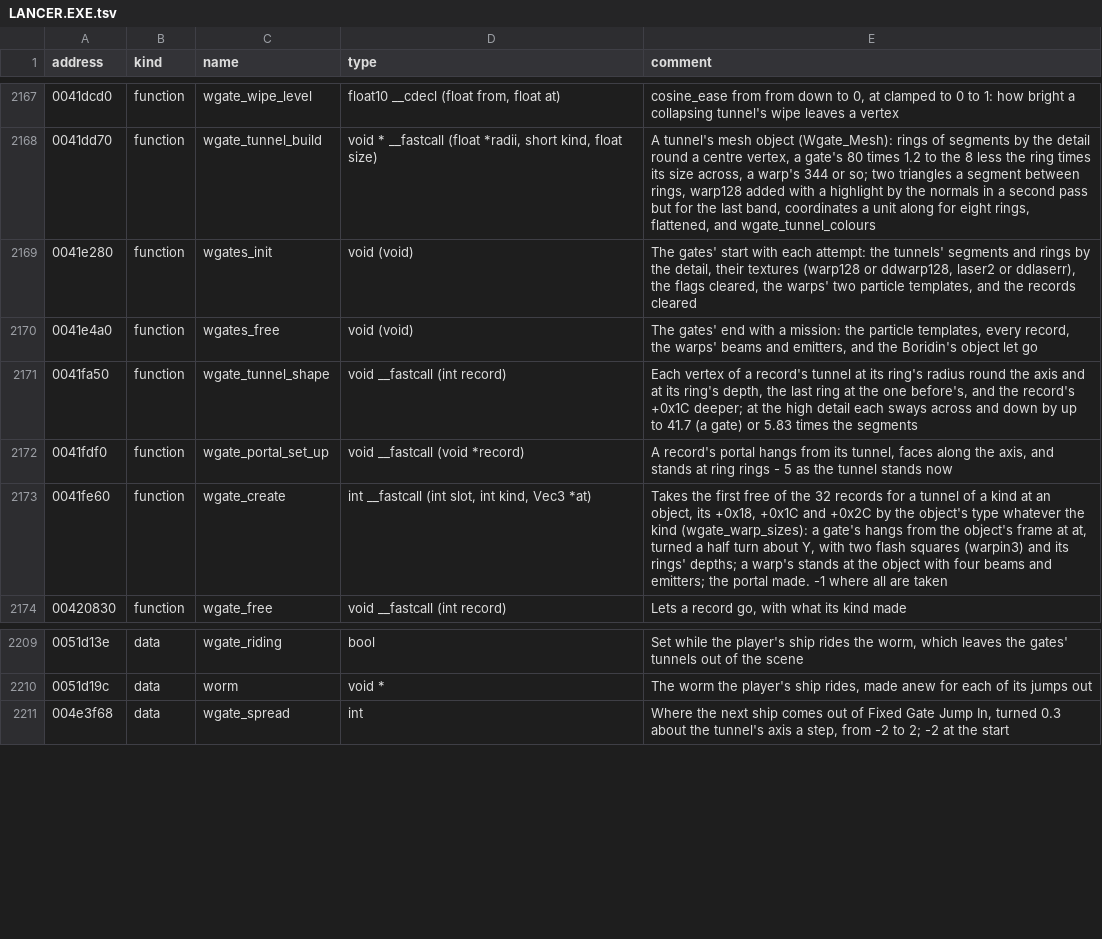
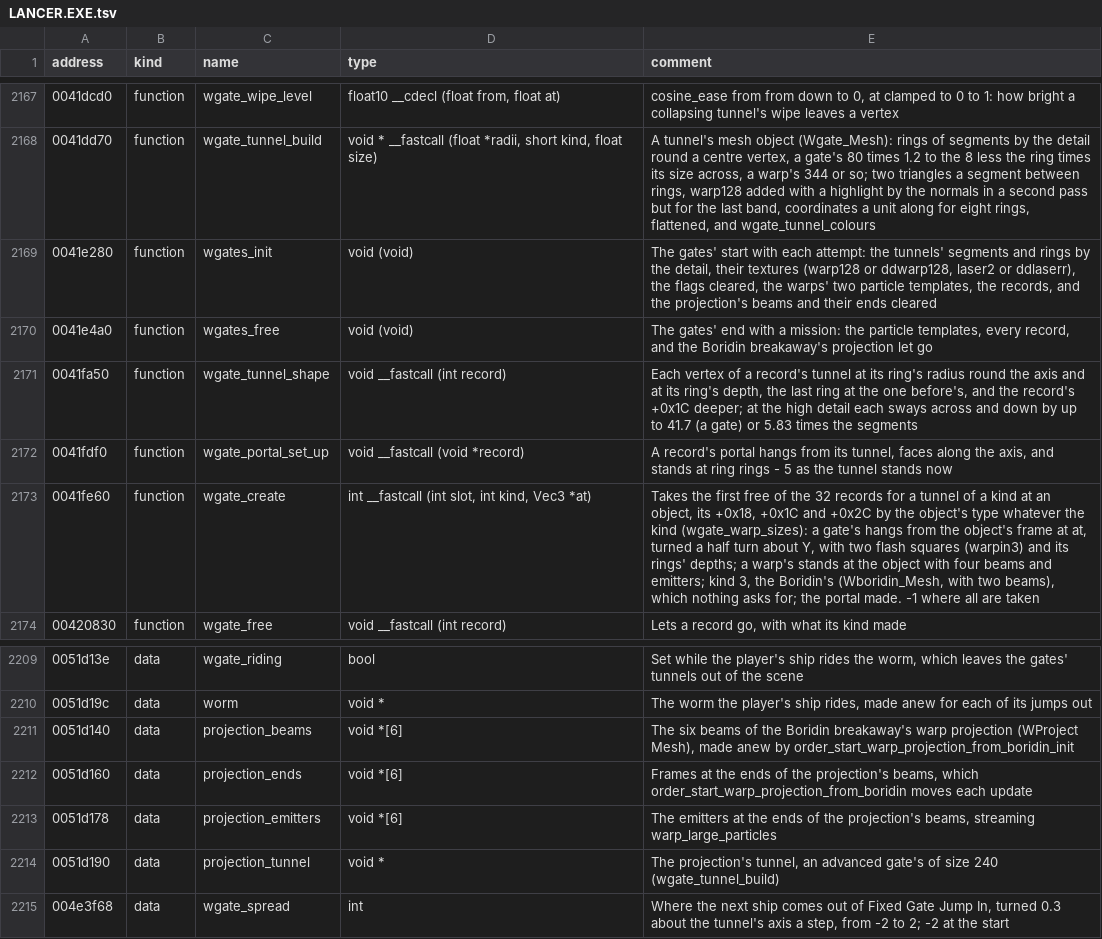
Before and after one commit to OpenReliant/openreliant, a TSV file: ghidra/names/LANCER.EXE.tsv, drawn as a sheet; only a part is shown, gaps mark what is left out.

Commit message:
feat: the Boridin breakaway projects its warp tunnel, as in the original
Mission 28 gives the breakaway Start warp projection from Boridin (38) twice, and OpenReliant
ran nothing for it. The breakaway now projects six beams from its projector, with large warp
particles streaming from their ends, and a red tunnel that stretches out ahead of it, its first
rings lit near the beams' ends.

The beams share Warp Out's beam builder and particles, so they follow whatever #860 settles
about the warp beams' material. Kind 3 tunnel records, the Boridin's, are dead code in the
original: nothing passes kind 3 to wgate_create, so the docs no longer list them as a gap.

```diff
--- a/ghidra/names/LANCER.EXE.tsv
+++ b/ghidra/names/LANCER.EXE.tsv
@@ -2168,7 +2168,7 @@ address	kind	name	type	comment
 0041dd70	function	wgate_tunnel_build	void * __fastcall (float *radii, short kind, float size)	A tunnel's mesh object (Wgate_Mesh): rings of segments by the detail round a centre vertex, a gate's 80 times 1.2 to the 8 less the ring times its size across, a warp's 344 or so; two triangles a segment between rings, warp128 added with a highlight by the normals in a second pass but for the last band, coordinates a unit along for eight rings, flattened, and wgate_tunnel_colours
-0041e280	function	wgates_init	void (void)	The gates' start with each attempt: the tunnels' segments and rings by the detail, their textures (warp128 or ddwarp128, laser2 or ddlaserr), the flags cleared, the warps' two particle templates, and the records cleared
-0041e4a0	function	wgates_free	void (void)	The gates' end with a mission: the particle templates, every record, the warps' beams and emitters, and the Boridin's object let go
+0041e280	function	wgates_init	void (void)	The gates' start with each attempt: the tunnels' segments and rings by the detail, their textures (warp128 or ddwarp128, laser2 or ddlaserr), the flags cleared, the warps' two particle templates, the records, and the projection's beams and their ends cleared
+0041e4a0	function	wgates_free	void (void)	The gates' end with a mission: the particle templates, every record, and the Boridin breakaway's projection let go
 0041fa50	function	wgate_tunnel_shape	void __fastcall (int record)	Each vertex of a record's tunnel at its ring's radius round the axis and at its ring's depth, the last ring at the one before's, and the record's +0x1C deeper; at the high detail each sways across and down by up to 41.7 (a gate) or 5.83 times the segments
 0041fdf0	function	wgate_portal_set_up	void __fastcall (void *record)	A record's portal hangs from its tunnel, faces along the axis, and stands at ring rings - 5 as the tunnel stands now
-0041fe60	function	wgate_create	int __fastcall (int slot, int kind, Vec3 *at)	Takes the first free of the 32 records for a tunnel of a kind at an object, its +0x18, +0x1C and +0x2C by the object's type whatever the kind (wgate_warp_sizes): a gate's hangs from the object's frame at at, turned a half turn about Y, with two flash squares (warpin3) and its rings' depths; a warp's stands at the object with four beams and emitters; the portal made. -1 where all are taken
+0041fe60	function	wgate_create	int __fastcall (int slot, int kind, Vec3 *at)	Takes the first free of the 32 records for a tunnel of a kind at an object, its +0x18, +0x1C and +0x2C by the object's type whatever the kind (wgate_warp_sizes): a gate's hangs from the object's frame at at, turned a half turn about Y, with two flash squares (warpin3) and its rings' depths; a warp's stands at the object with four beams and emitters; kind 3, the Boridin's (Wboridin_Mesh, with two beams), which nothing asks for; the portal made. -1 where all are taken
 00420830	function	wgate_free	void __fastcall (int record)	Lets a record go, with what its kind made
@@ -2210,2 +2210,6 @@ address	kind	name	type	comment
 0051d19c	data	worm	void *	The worm the player's ship rides, made anew for each of its jumps out
+0051d140	data	projection_beams	void *[6]	The six beams of the Boridin breakaway's warp projection (WProject Mesh), made anew by order_start_warp_projection_from_boridin_init
+0051d160	data	projection_ends	void *[6]	Frames at the ends of the projection's beams, which order_start_warp_projection_from_boridin moves each update
+0051d178	data	projection_emitters	void *[6]	The emitters at the ends of the projection's beams, streaming warp_large_particles
+0051d190	data	projection_tunnel	void *	The projection's tunnel, an advanced gate's of size 240 (wgate_tunnel_build)
 004e3f68	data	wgate_spread	int	Where the next ship comes out of Fixed Gate Jump In, turned 0.3 about the tunnel's axis a step, from -2 to 2; -2 at the start
```
Also changed, not shown: 10 other files.
